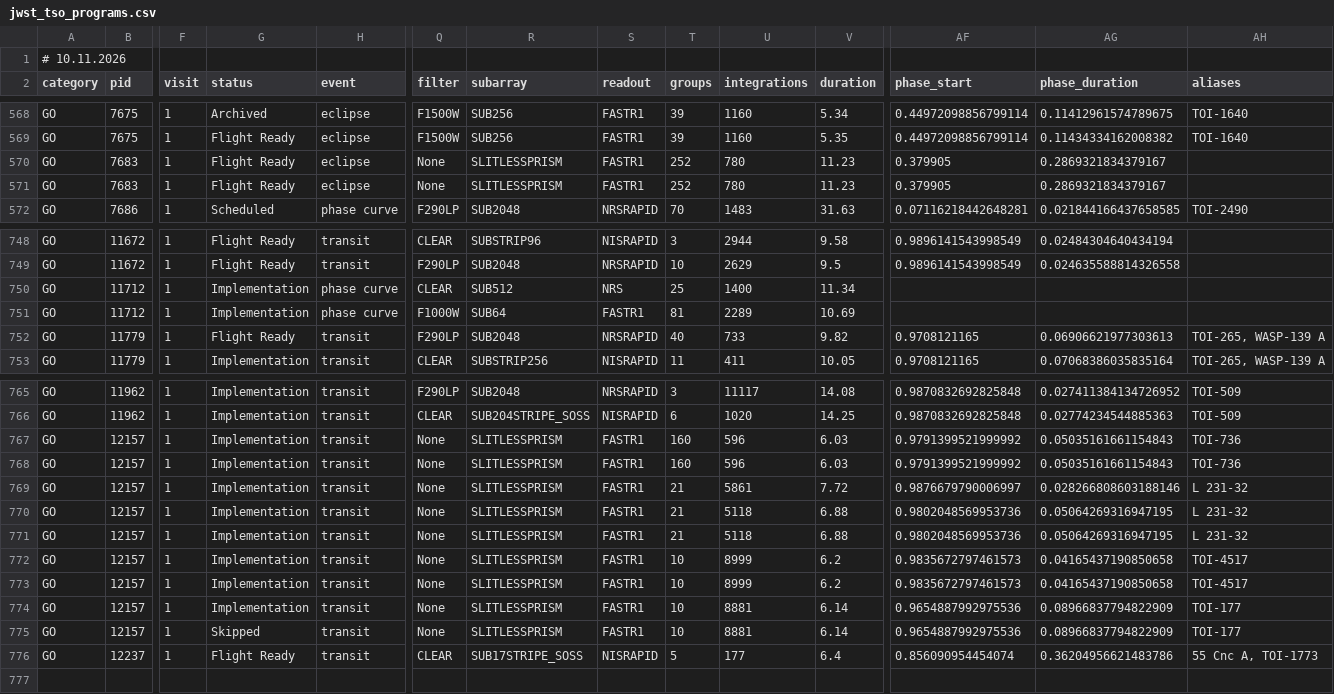
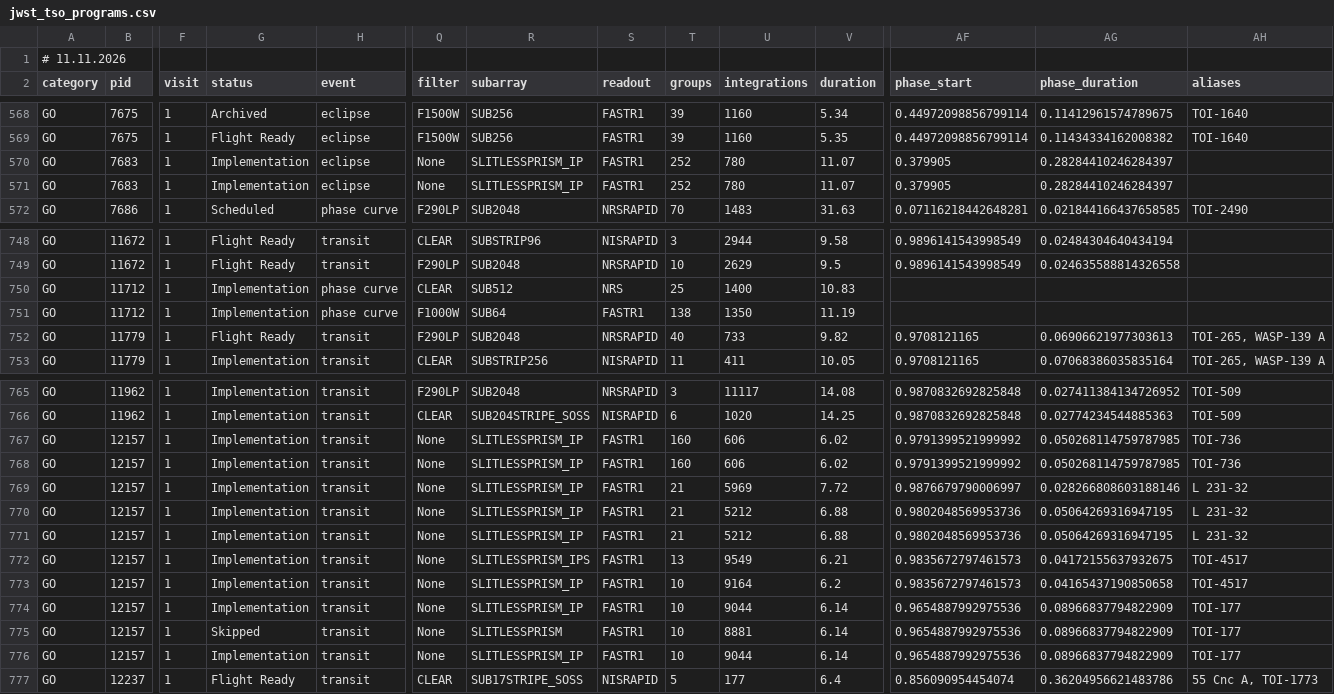
Before and after one commit to pcubillos/jwst_table, a CSV file: public/jwst_tso_programs.csv, drawn as a sheet; only a part is shown, gaps mark what is left out; rows hold the shown columns only; the diff names each change by its address in the sheet, - before the commit and + after, or states it on an @@ line.

Commit message:
Auto-update CSV: 2026-11-11 02:14:12

```diff
--- a/public/jwst_tso_programs.csv
+++ b/public/jwst_tso_programs.csv
-A1 (category): # 10.11.2026
+A1 (category): # 11.11.2026
-G570:G571 (status): Flight Ready
+G570:G571 (status): Implementation
-R570:R571 (subarray): SLITLESSPRISM
+R570:R571 (subarray): SLITLESSPRISM_IP
-V570:V571 (duration): 11.23
+V570:V571 (duration): 11.07
-AG570:AG571 (phase_duration): 0.2869321834379167
+AG570:AG571 (phase_duration): 0.28284410246284397
-V750 (duration): 11.34
+V750 (duration): 10.83
-T751 (groups): 81
+T751 (groups): 138
-U751 (integrations): 2289
+U751 (integrations): 1350
-V751 (duration): 10.69
+V751 (duration): 11.19
-R767:R771 (subarray): SLITLESSPRISM
+R767:R771 (subarray): SLITLESSPRISM_IP
-U767:U768 (integrations): 596
+U767:U768 (integrations): 606
-V767:V768 (duration): 6.03
+V767:V768 (duration): 6.02
-AG767:AG768 (phase_duration): 0.05035161661154843
+AG767:AG768 (phase_duration): 0.050268114759787985
-U769 (integrations): 5861
+U769 (integrations): 5969
-U770:U771 (integrations): 5118
+U770:U771 (integrations): 5212
-R772 (subarray): SLITLESSPRISM
+R772 (subarray): SLITLESSPRISM_IPS
-T772 (groups): 10
+T772 (groups): 13
-U772 (integrations): 8999
+U772 (integrations): 9549
-V772 (duration): 6.2
+V772 (duration): 6.21
-AG772 (phase_duration): 0.04165437190850658
+AG772 (phase_duration): 0.04172155637932675
-R773:R774 (subarray): SLITLESSPRISM
+R773:R774 (subarray): SLITLESSPRISM_IP
-U773 (integrations): 8999
+U773 (integrations): 9164
-U774 (integrations): 8881
+U774 (integrations): 9044
+row 776: GO | 12157 | 1 | Implementation | transit | None | SLITLESSPRISM_IP | FASTR1 | 10 | 9044 | 6.14 | 0.9654887992975536 | 0.08966837794822909 | TOI-177
```
